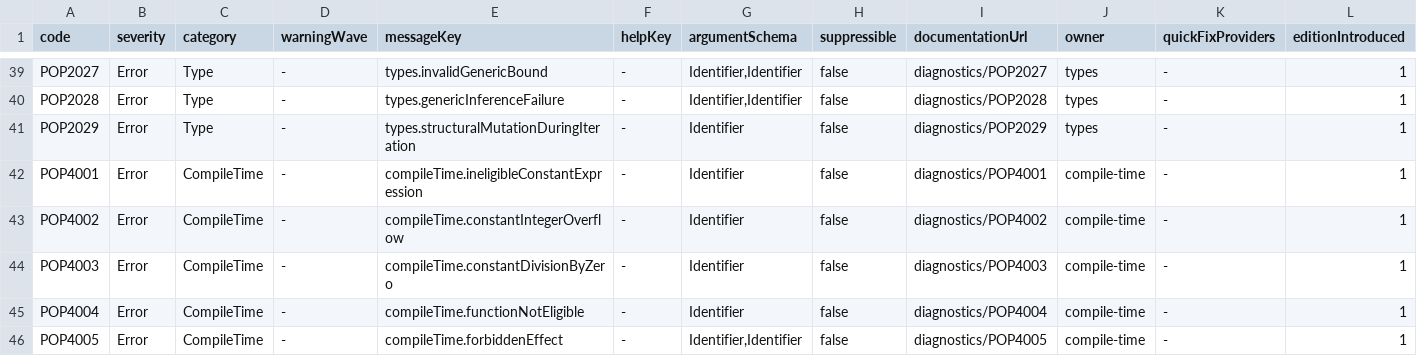
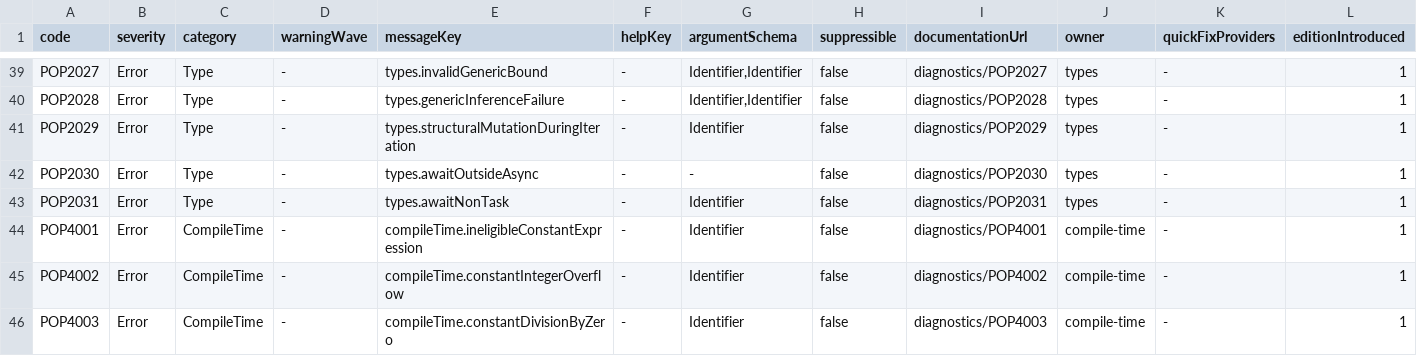
Before and after one commit to kleeedolinux/pop, a TSV file: crates/compiler/diagnostics/catalog.tsv, drawn as a sheet; only a part is shown, gaps mark what is left out; the shorter side is filled out with more unchanged rows; rows hold the shown columns only; the diff names each change by its address in the sheet, - before the commit and + after, or states it on an @@ line.

Commit message:
Add typed async task state machines
Implement async function and await syntax, exact Task<T> typing, and\nbackend-neutral HIR/MIR suspension state. Preserve async identity in\nreference metadata and verify cold task creation, cancellation cleanup,\nprecise live frames, root maps, and coroutine state identities.\n\nReject async MIR explicitly in backends that do not yet implement task\nexecution so no synchronous or dynamic fallback can change semantics.

```diff
--- a/crates/compiler/diagnostics/catalog.tsv
+++ b/crates/compiler/diagnostics/catalog.tsv
+row 42: POP2030 | Error | Type | - | types.awaitOutsideAsync | - | - | false | diagnostics/POP2030 | types | - | 1
+row 43: POP2031 | Error | Type | - | types.awaitNonTask | - | Identifier | false | diagnostics/POP2031 | types | - | 1
```
Also changed, not shown: 48 other files.
